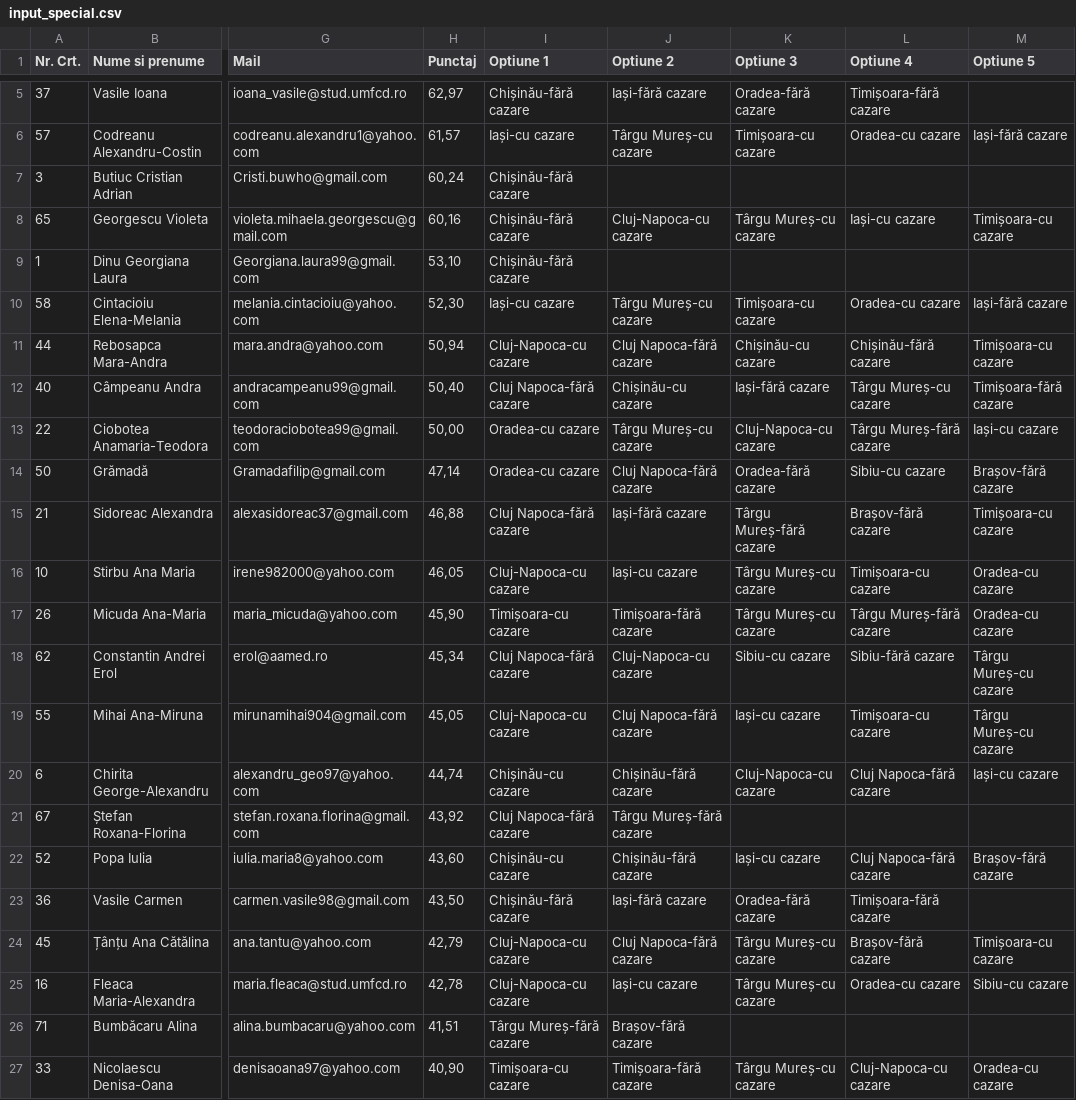
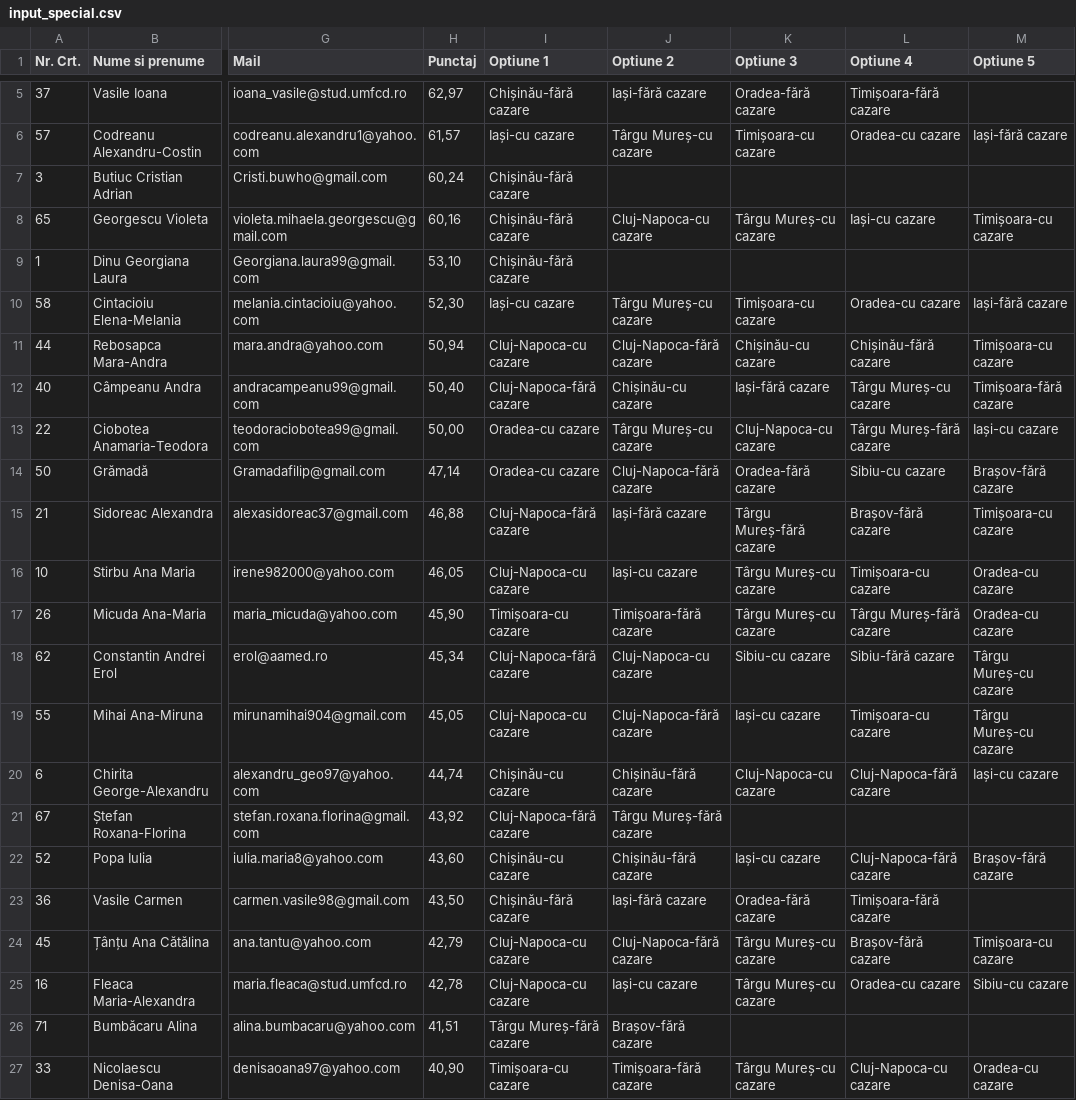
Before and after one commit to gabriel1d/repartizare, a CSV file: resources/input_special.csv, drawn as a sheet; only a part is shown, gaps mark what is left out; the diff covers the shown part only; the diff names each change by its address in the sheet, - before the commit and + after, or states it on an @@ line.

Commit message:
wprintf added + corrected some csv input text

```diff
--- a/resources/input_special.csv
+++ b/resources/input_special.csv
-J11 (Optiune 2): Cluj Napoca-fără cazare
+J11 (Optiune 2): Cluj-Napoca-fără cazare
-I12 (Optiune 1): Cluj Napoca-fără cazare
+I12 (Optiune 1): Cluj-Napoca-fără cazare
-J14 (Optiune 2): Cluj Napoca-fără cazare
+J14 (Optiune 2): Cluj-Napoca-fără cazare
-I15 (Optiune 1): Cluj Napoca-fără cazare
+I15 (Optiune 1): Cluj-Napoca-fără cazare
-I18 (Optiune 1): Cluj Napoca-fără cazare
+I18 (Optiune 1): Cluj-Napoca-fără cazare
-J19 (Optiune 2): Cluj Napoca-fără cazare
+J19 (Optiune 2): Cluj-Napoca-fără cazare
-L20 (Optiune 4): Cluj Napoca-fără cazare
+L20 (Optiune 4): Cluj-Napoca-fără cazare
-I21 (Optiune 1): Cluj Napoca-fără cazare
+I21 (Optiune 1): Cluj-Napoca-fără cazare
-L22 (Optiune 4): Cluj Napoca-fără cazare
+L22 (Optiune 4): Cluj-Napoca-fără cazare
-J24 (Optiune 2): Cluj Napoca-fără cazare
+J24 (Optiune 2): Cluj-Napoca-fără cazare
```
Also changed, not shown: 22 edited cells elsewhere in this file, 4 other files.
